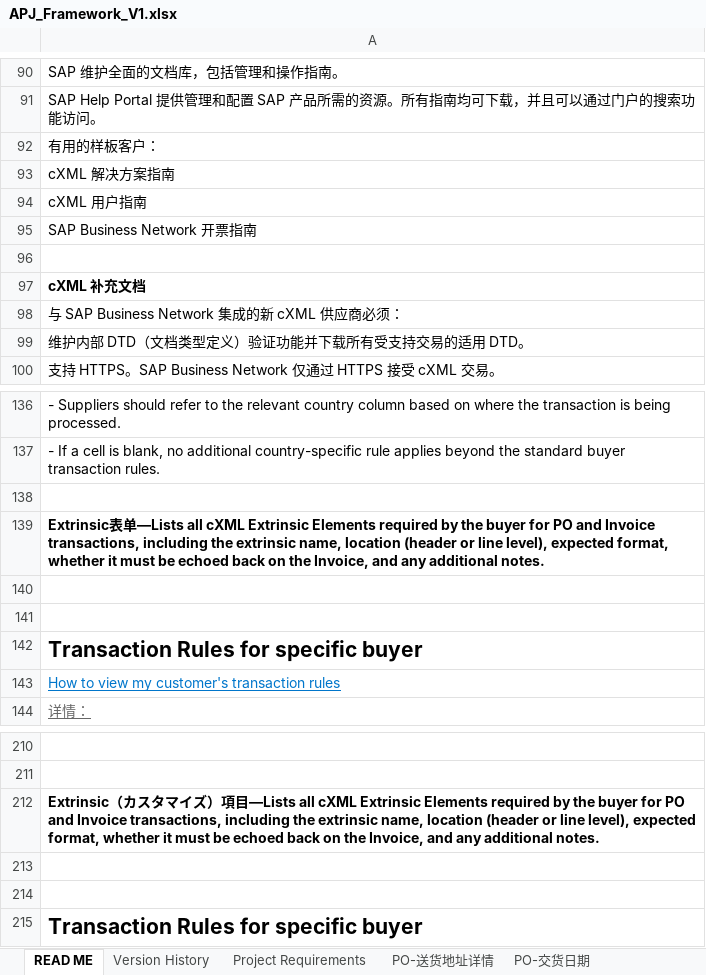
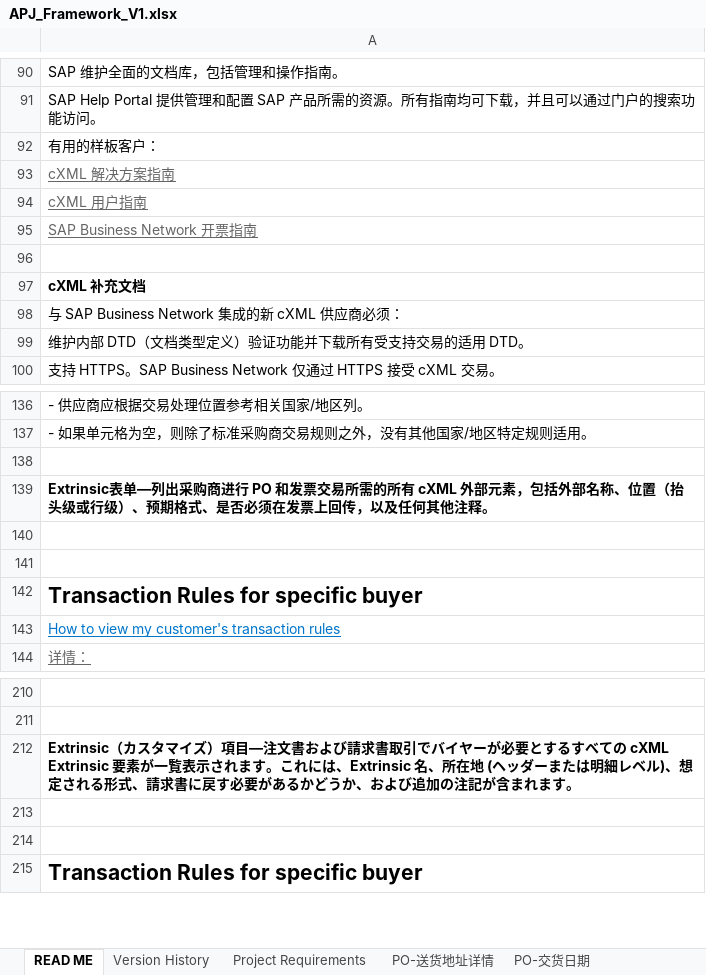
Before and after one commit to Ping0411/guideline-generator, an Excel workbook: web-app/guideline-generator/templates/APJ_Framework_V1.xlsx, sheet READ ME, drawn as a sheet; only a part is shown, gaps mark what is left out; values as stored, in another font and other column widths than the file's, no borders; the diff covers the shown part only; the diff names each change by its address in the sheet, - before the commit and + after, or states it on an @@ line.

Commit message:
feat: font fixes, i18n improvements, DeliverTo anonymization rules
- excelGenerator: fix Arial font scheme to prevent CJK fallback (scheme: undefined)
- excelGenerator: skip Meiryo override but allow YaHei override for Arial enforcement
- projectRequirementsWriter: add zh/ja translations for Non-Catalog PO descriptions
- projectRequirementsWriter: add font to Extrinsics description cell
- readmeExtractor: support ja/zh legend anchors (凡例/图例)
- cxmlAnonymizer: DeliverTo first line — PO only with person-name check
- cxmlAnonymizer: DeliverTo second+ lines — always anonymize, all doc types
- ruleRegistry, descriptionEngine, cxmlFormatter, docSheetWriter: various rule and layout fixes

```diff
--- a/web-app/guideline-generator/templates/APJ_Framework_V1.xlsx (sheet READ ME)
+++ b/web-app/guideline-generator/templates/APJ_Framework_V1.xlsx (sheet READ ME)
@@ A93:A95 underline: off → on, text colour: black → #666666 @@
-A136: - Suppliers should refer to the relevant country column based on where the transaction is being processed.
+A136: - 供应商应根据交易处理位置参考相关国家/地区列。
-A137: - If a cell is blank, no additional country-specific rule applies beyond the standard buyer transaction rules.
+A137: - 如果单元格为空，则除了标准采购商交易规则之外，没有其他国家/地区特定规则适用。
-A139: …表单—Lists all cXML Extrinsic Elements required by the buyer for PO and Invoice transactions, including the extrinsic name, location (header or line level), expected format, whether it must be echoed back on the Invoice, and any additional notes.
+A139: …表单—列出采购商进行 PO 和发票交易所需的所有 cXML 外部元素，包括外部名称、位置（抬头级或行级）、预期格式、是否必须在发票上回传，以及任何其他注释。
-A212: …項目—Lists all cXML Extrinsic Elements required by the buyer for PO and Invoice transactions, including the extrinsic name, location (header or line level), expected format, whether it must be echoed back on the Invoice, and any additional notes.
+A212: …項目—注文書および請求書取引でバイヤーが必要とするすべての cXML Extrinsic 要素が一覧表示されます。これには、Extrinsic 名、所在地 (ヘッダーまたは明細レベル)、想定される形式、請求書に戻す必要があるかどうか、および追加の注記が含まれます。
```
Also changed, not shown: 42 edited cells and cell formats elsewhere in this sheet, 9 other files.
